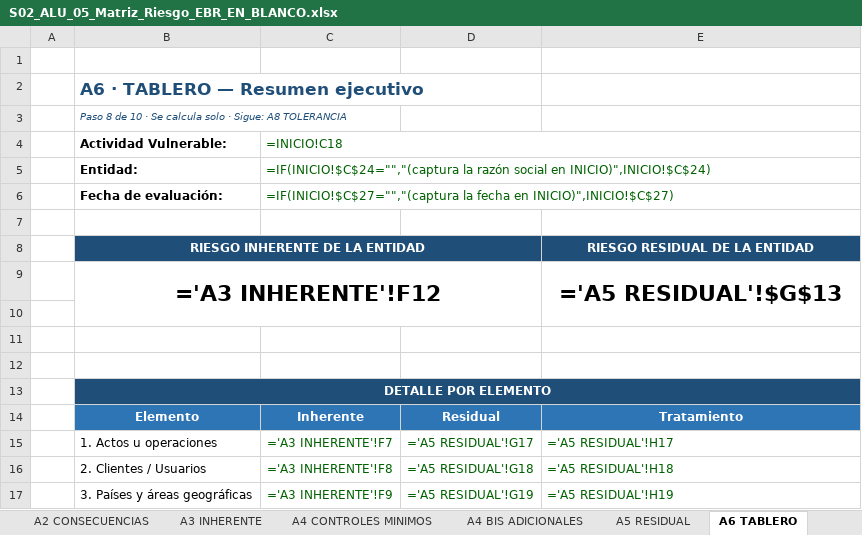
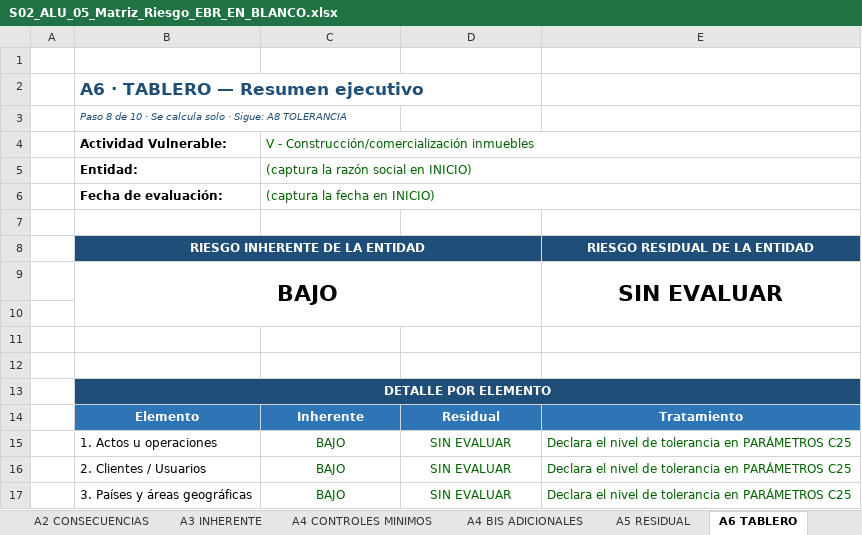
Before and after one commit to maribelvazquez/S01-TAV-IDENTIFICACION, an Excel workbook: s02/descargables/S02_ALU_05_Matriz_Riesgo_EBR_EN_BLANCO.xlsx, sheet A6 TABLERO, drawn as a sheet; only a part is shown; values as stored, in another font and other column widths than the file's, no borders; formulas without a stored value are shown as written; conditional formats not drawn; removed rows and columns are numbered as before the commit, all else as after; the diff covers the shown part only; the diff names each change by its address in the sheet, - before the commit and + after, or states it on an @@ line.

```diff
--- a/s02/descargables/S02_ALU_05_Matriz_Riesgo_EBR_EN_BLANCO.xlsx (sheet A6 TABLERO)
+++ b/s02/descargables/S02_ALU_05_Matriz_Riesgo_EBR_EN_BLANCO.xlsx (sheet A6 TABLERO)
-C4: =INICIO!C18
+C4: V - Construcción/comercialización inmuebles
-C5: =IF(INICIO!$C$24="","(captura la razón social en INICIO)",INICIO!$C$24)
+C5: (captura la razón social en INICIO)
-C6: =IF(INICIO!$C$27="","(captura la fecha en INICIO)",INICIO!$C$27)
+C6: (captura la fecha en INICIO)
-C8:D8 fill: none
+C8:D8 fill: #1F4E78
-row 9:  | ='A3 INHERENTE'!F12 |  |  | ='A5 RESIDUAL'!$G$13
+row 9:  | BAJO |  |  | SIN EVALUAR
-C13:E13 fill: none
+C13:E13 fill: #1F4E78
-C15: ='A3 INHERENTE'!F7
+C15: BAJO
-D15: ='A5 RESIDUAL'!G17
+D15: SIN EVALUAR
-E15: ='A5 RESIDUAL'!H17
+E15: Declara el nivel de tolerancia en PARÁMETROS C25
-C16: ='A3 INHERENTE'!F8
+C16: BAJO
-D16: ='A5 RESIDUAL'!G18
+D16: SIN EVALUAR
-E16: ='A5 RESIDUAL'!H18
+E16: Declara el nivel de tolerancia en PARÁMETROS C25
-C17: ='A3 INHERENTE'!F9
+C17: BAJO
-D17: ='A5 RESIDUAL'!G19
+D17: SIN EVALUAR
-E17: ='A5 RESIDUAL'!H19
+E17: Declara el nivel de tolerancia en PARÁMETROS C25
```
Also changed, not shown: 6 added rows, 6 removed rows, 11 edited cells and cell formats elsewhere in this sheet, sheet A1 EXPOSICION, sheet A5 RESIDUAL, sheet A3 INHERENTE, sheet B CLIENTE, sheet CATALOGO, sheet A4 CONTROLES MINIMOS, 9 more sheets, hidden cells, s01/S01_ALU_02_Instrumento_Expediente.xlsx, s02/descargables/S02_ALU_03_Matriz_Riesgo_EBR.xlsx, 10 other files.
